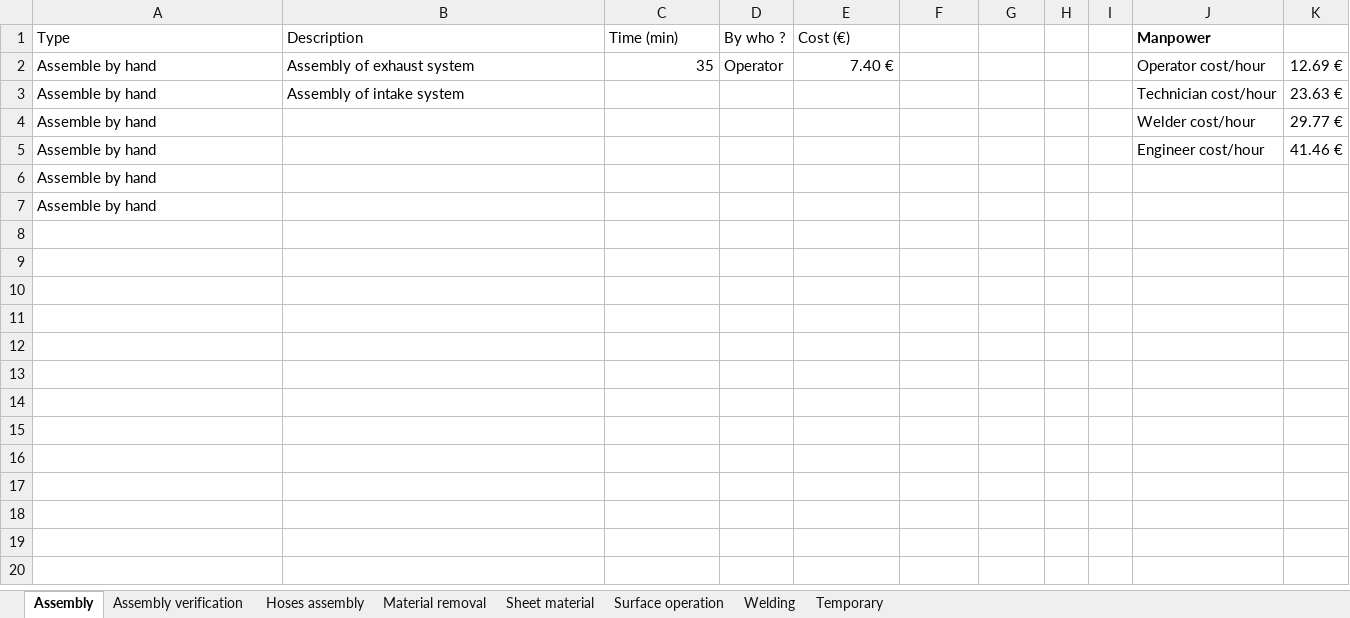
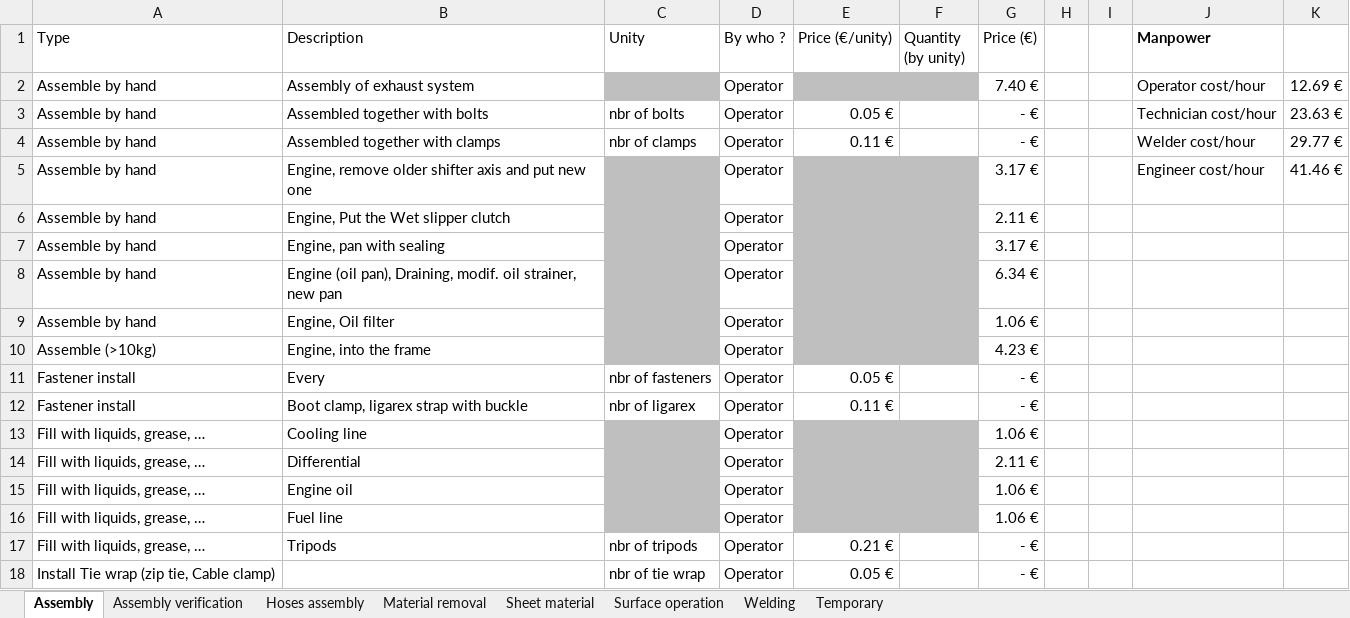
Before and after one commit to EOSCogniton/STUF2019, an Excel workbook: CR - Cost Report/CBOM/Processes_cost.xlsx, sheet Assembly, drawn as a sheet; only a part is shown; values as stored, in another font and other column widths than the file's, no borders; removed rows and columns are numbered as before the commit, all else as after; the diff covers the shown part only; the diff names each change by its address in the sheet, - before the commit and + after, or states it on an @@ line.

Commit message:
Cost maj

```diff
--- a/CR - Cost Report/CBOM/Processes_cost.xlsx (sheet Assembly)
+++ b/CR - Cost Report/CBOM/Processes_cost.xlsx (sheet Assembly)
-C1: Time (min)
+C1: Unity
-E1: Cost (€)
+E1: Price (€/unity)
-F1: (empty)
+F1: Quantity (by unity)
-G1: (empty)
+G1: Price (€)
-C2 (Unity): 35
+C2 (Unity): (empty)
-C2 fill: none
+C2 fill: #BFBFBF
-E2 (Price (€/unity)): 7.40 €
+E2 (Price (€/unity)): (empty)
-E2:F2 fill: none
+E2:F2 fill: #BFBFBF
-G2 (Price (€)): (empty)
+G2 (Price (€)): 7.40 €
-B3 (Description): Assembly of intake system
+B3 (Description): Assembled together with bolts
-C3 (Unity): (empty)
+C3 (Unity): nbr of bolts
-D3:D5 (By who ?): (empty)
+D3:D5 (By who ?): Operator
-E3 (Price (€/unity)): (empty)
+E3 (Price (€/unity)): 0.05 €
-G3:G4 (Price (€)): (empty)
+G3:G4 (Price (€)): - €
-B4 (Description): (empty)
+B4 (Description): Assembled together with clamps
-C4 (Unity): (empty)
+C4 (Unity): nbr of clamps
-E4 (Price (€/unity)): (empty)
+E4 (Price (€/unity)): 0.11 €
-B5 (Description): (empty)
+B5 (Description): Engine, remove older shifter axis and put new one
-C5 fill: none
+C5 fill: #BFBFBF
-E5:F5 fill: none
+E5:F5 fill: #BFBFBF
-G5 (Price (€)): (empty)
+G5 (Price (€)): 3.17 €
-row 6: Assemble by hand
-row 7: Assemble by hand
+row 6: Assemble by hand | Engine, Put the Wet slipper clutch |  | Operator |  |  | 2.11 €
+row 7: Assemble by hand | Engine, pan with sealing |  | Operator |  |  | 3.17 €
+row 8: Assemble by hand | Engine (oil pan), Draining, modif. oil strainer, new pan |  | Operator |  |  | 6.34 €
+row 9: Assemble by hand | Engine, Oil filter |  | Operator |  |  | 1.06 €
+row 10: Assemble (>10kg) | Engine, into the frame |  | Operator |  |  | 4.23 €
+row 11: Fastener install | Every | nbr of fasteners | Operator | 0.05 € |  | - €
+row 12: Fastener install | Boot clamp, ligarex strap with buckle | nbr of ligarex | Operator | 0.11 € |  | - €
+row 13: Fill with liquids, grease, … | Cooling line |  | Operator |  |  | 1.06 €
+row 14: Fill with liquids, grease, … | Differential |  | Operator |  |  | 2.11 €
+row 15: Fill with liquids, grease, … | Engine oil |  | Operator |  |  | 1.06 €
+row 16: Fill with liquids, grease, … | Fuel line |  | Operator |  |  | 1.06 €
+row 17: Fill with liquids, grease, … | Tripods | nbr of tripods | Operator | 0.21 € |  | - €
+row 18: Install Tie wrap (zip tie, Cable clamp) |  | nbr of tie wrap | Operator | 0.05 € |  | - €
```
Also changed, not shown: 5 added rows elsewhere in this sheet, sheet Temporary, sheet Welding, sheet Hoses assembly, sheet Assembly verification, formulas that keep their value, CR - Cost Report/CBOM/Fastener_cost.xlsx, CR - Cost Report/CBOM/Materials_cost.xlsx, 3 other files.
